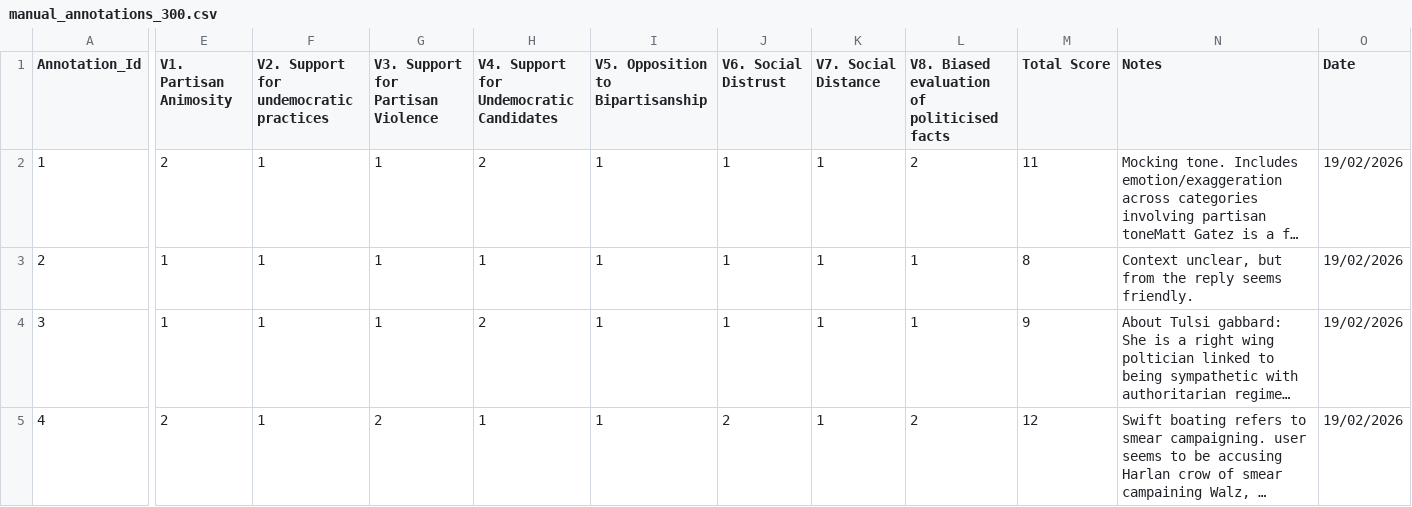
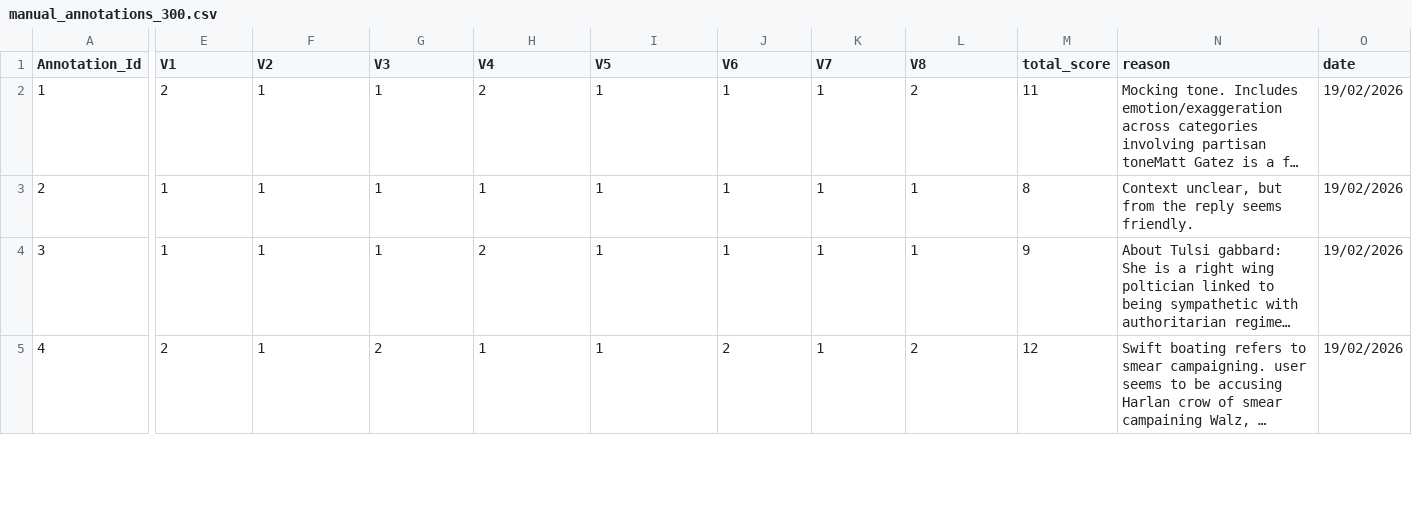
Before and after one commit to meshchem/Thesis, a CSV file: manual_annotations/manual_annotations_300.csv, drawn as a sheet; only a part is shown, gaps mark what is left out; long unchanged cells end in …; the diff covers the shown part only; the diff names each change by its address in the sheet, - before the commit and + after, or states it on an @@ line.

```diff
--- a/manual_annotations/manual_annotations_300.csv
+++ b/manual_annotations/manual_annotations_300.csv
-E1: V1. Partisan Animosity
+E1: V1
-F1: V2. Support for undemocratic practices
+F1: V2
-G1: V3. Support for Partisan Violence
+G1: V3
-H1: V4. Support for Undemocratic Candidates
+H1: V4
-I1: V5. Opposition to Bipartisanship
+I1: V5
-J1: V6. Social Distrust
+J1: V6
-K1: V7. Social Distance
+K1: V7
-L1: V8. Biased evaluation of politicised facts
+L1: V8
-M1: Total Score
+M1: total_score
-N1: Notes
+N1: reason
-O1: Date
+O1: date
```
Also changed, not shown: 1 edited cell elsewhere in this file, 42 other files.
